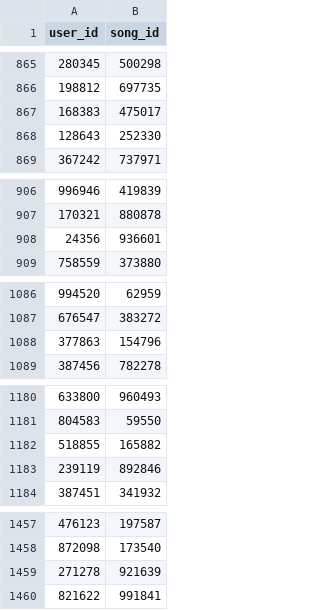
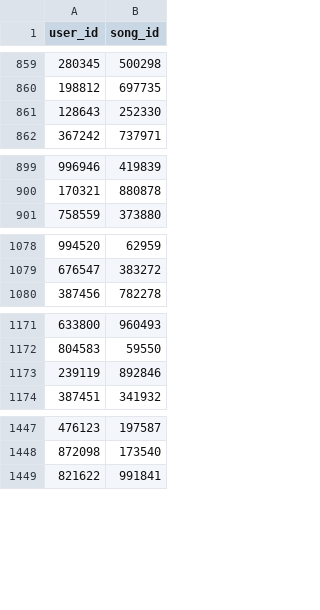
Before and after one commit to Hadar-Sug/E-commereceHW3_CF, a CSV file: test.csv, drawn as a sheet; only a part is shown, gaps mark what is left out; the diff covers the shown part only; the diff names each change by its address in the sheet, - before the commit and + after, or states it on an @@ line.

```diff
--- a/test.csv
+++ b/test.csv
-row 867: 168383 | 475017
-row 908: 24356 | 936601
-row 1088: 377863 | 154796
-row 1182: 518855 | 165882
-row 1459: 271278 | 921639
```
Also changed, not shown: 17 removed rows elsewhere in this file, 4 other files.
